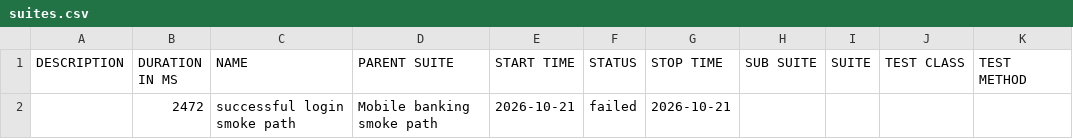
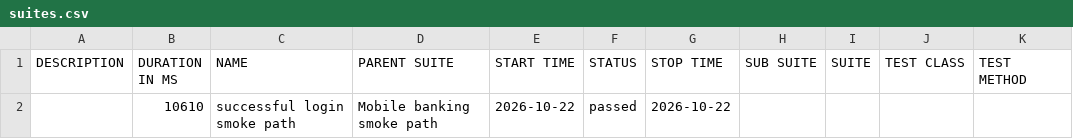
Before and after one commit to Ivos1991/appium-mobile-automation-framework, a CSV file: reports/nightly/data/suites.csv, drawn as a sheet.

```diff
--- a/reports/nightly/data/suites.csv
+++ b/reports/nightly/data/suites.csv
@@ -1,2 +1,2 @@
 "DESCRIPTION","DURATION IN MS","NAME","PARENT SUITE","START TIME","STATUS","STOP TIME","SUB SUITE","SUITE","TEST CLASS","TEST METHOD"
-"","2472","successful login smoke path","Mobile banking smoke path","2026-10-21","failed","2026-10-21","","","",""
+"","10610","successful login smoke path","Mobile banking smoke path","2026-10-22","passed","2026-10-22","","","",""
```
Also changed, not shown: 28 other files.
